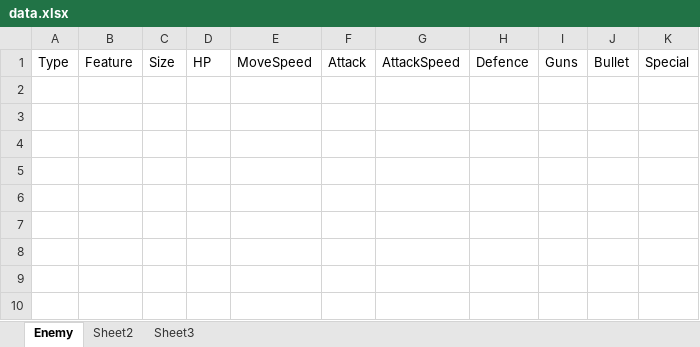
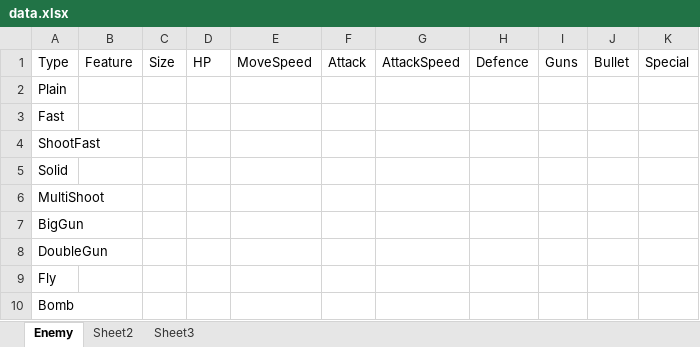
Before and after one commit to crossin/fight-alone, an Excel workbook: doc/data.xlsx, sheet Enemy, drawn as a sheet; values as stored, in another font and other column widths than the file's, no borders; the diff names each change by its address in the sheet, - before the commit and + after, or states it on an @@ line.

```diff
--- a/doc/data.xlsx (sheet Enemy)
+++ b/doc/data.xlsx (sheet Enemy)
+row 2: Plain
+row 3: Fast
+row 4: ShootFast
+row 5: Solid
+row 6: MultiShoot
+row 7: BigGun
+row 8: DoubleGun
+row 9: Fly
+row 10: Bomb
```
